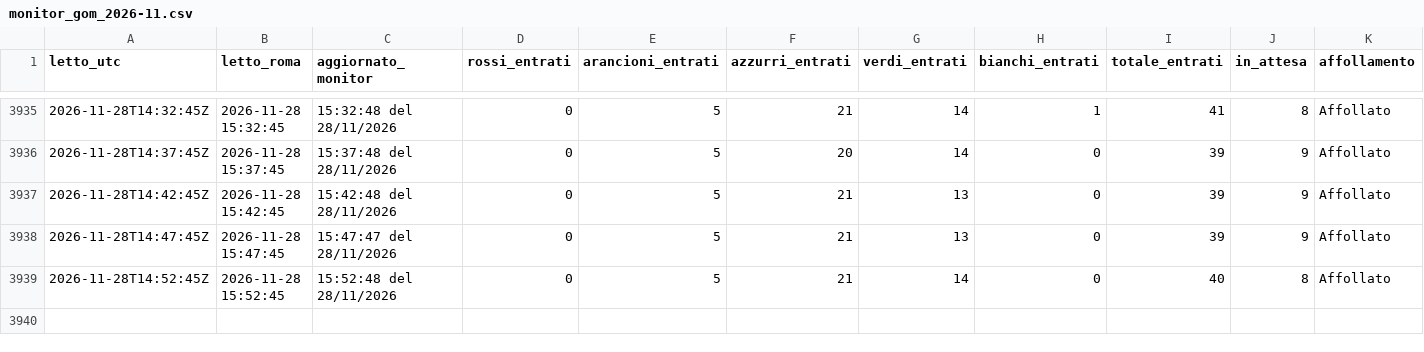
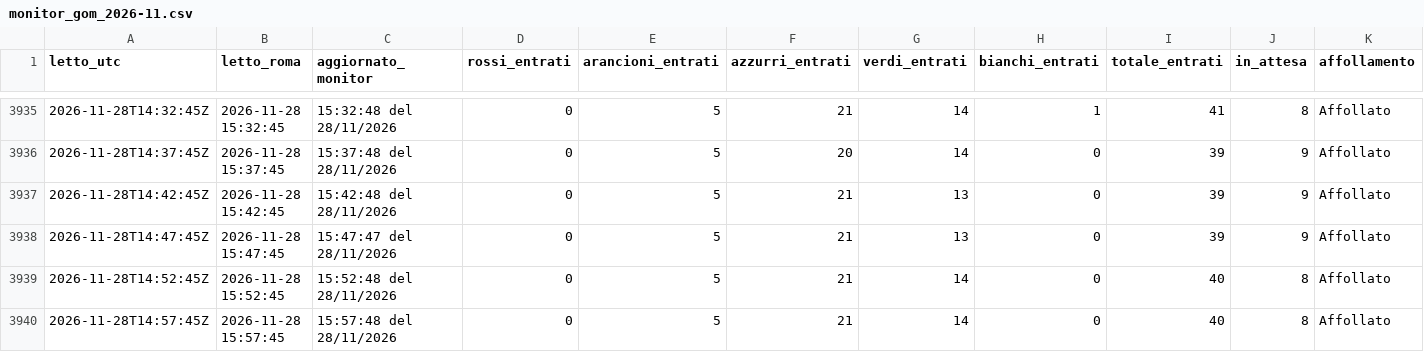
Before and after one commit to denisediprima69/insala-monitor, a CSV file: data/monitor_gom_2026-11.csv, drawn as a sheet; only a part is shown, gaps mark what is left out; rows hold the shown columns only; the diff names each change by its address in the sheet, - before the commit and + after, or states it on an @@ line.

Commit message:
Monitor 2026-11-28 15:57

```diff
--- a/data/monitor_gom_2026-11.csv
+++ b/data/monitor_gom_2026-11.csv
+row 3940: 2026-11-28T14:57:45Z | 2026-11-28 15:57:45 | 15:57:48 del 28/11/2026 | 0 | 5 | 21 | 14 | 0 | 40 | 8 | Affollato
```
Also changed, not shown: 1 other file.
